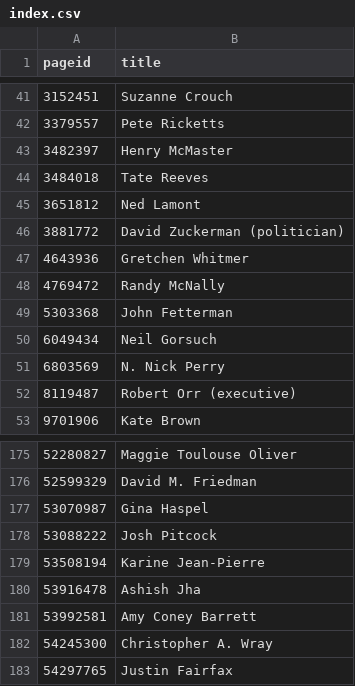
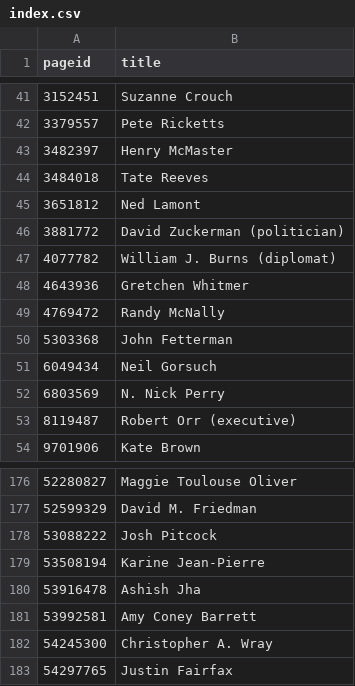
Before and after one commit to every-politician-scrapers/us-cabinet, a CSV file: enwiki/index.csv, drawn as a sheet; only a part is shown, gaps mark what is left out; removed rows and columns are numbered as before the commit, all else as after; the diff names each change by its address in the sheet, - before the commit and + after, or states it on an @@ line.

```diff
--- a/enwiki/index.csv
+++ b/enwiki/index.csv
+row 47: 4077782 | William J. Burns (diplomat)
-row 177: 53070987 | Gina Haspel
```
Also changed, not shown: 11 other files.
